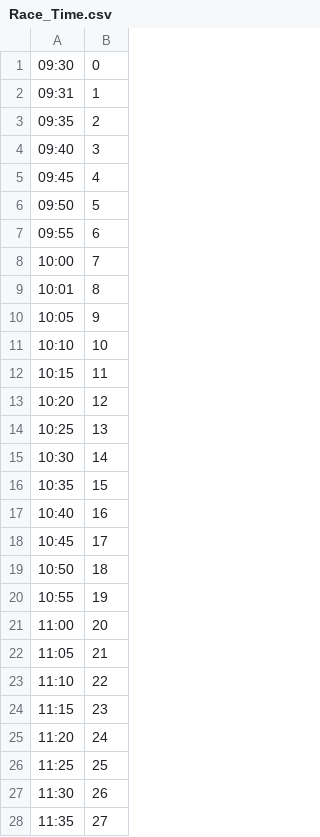
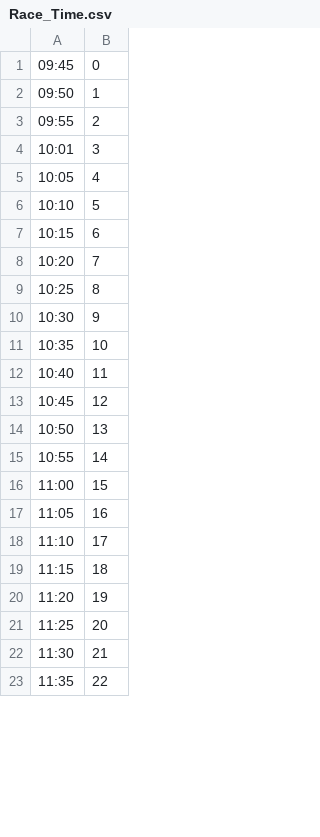
Before and after one commit to 10matcho27/Keiba_AI, a CSV file: OUTPUT/LABEL_MAPPING/Race_Time.csv, drawn as a sheet; only a part is shown; the diff covers the shown part only.

```diff
--- a/OUTPUT/LABEL_MAPPING/Race_Time.csv
+++ b/OUTPUT/LABEL_MAPPING/Race_Time.csv
@@ -1,28 +1,23 @@
-09:30,0
-09:31,1
-09:35,2
-09:40,3
-09:45,4
-09:50,5
-09:55,6
-10:00,7
-10:01,8
-10:05,9
-10:10,10
-10:15,11
-10:20,12
-10:25,13
-10:30,14
-10:35,15
-10:40,16
-10:45,17
-10:50,18
-10:55,19
-11:00,20
-11:05,21
-11:10,22
-11:15,23
-11:20,24
-11:25,25
-11:30,26
-11:35,27
+09:45,0
+09:50,1
+09:55,2
+10:01,3
+10:05,4
+10:10,5
+10:15,6
+10:20,7
+10:25,8
+10:30,9
+10:35,10
+10:40,11
+10:45,12
+10:50,13
+10:55,14
+11:00,15
+11:05,16
+11:10,17
+11:15,18
+11:20,19
+11:25,20
+11:30,21
+11:35,22
```
Also changed, not shown: 41 removed rows and 39 edited cells elsewhere in this file, OUTPUT/LABEL_MAPPING/Course.csv, OUTPUT/LABEL_MAPPING/Jockey.csv, 7 other files.
